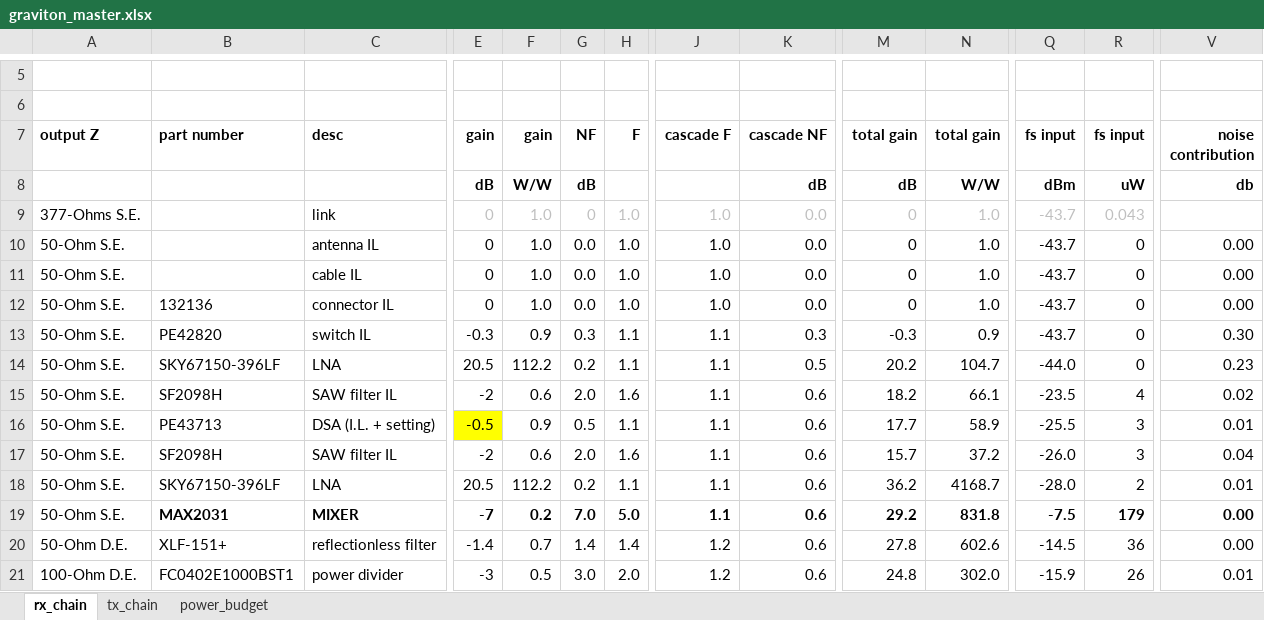
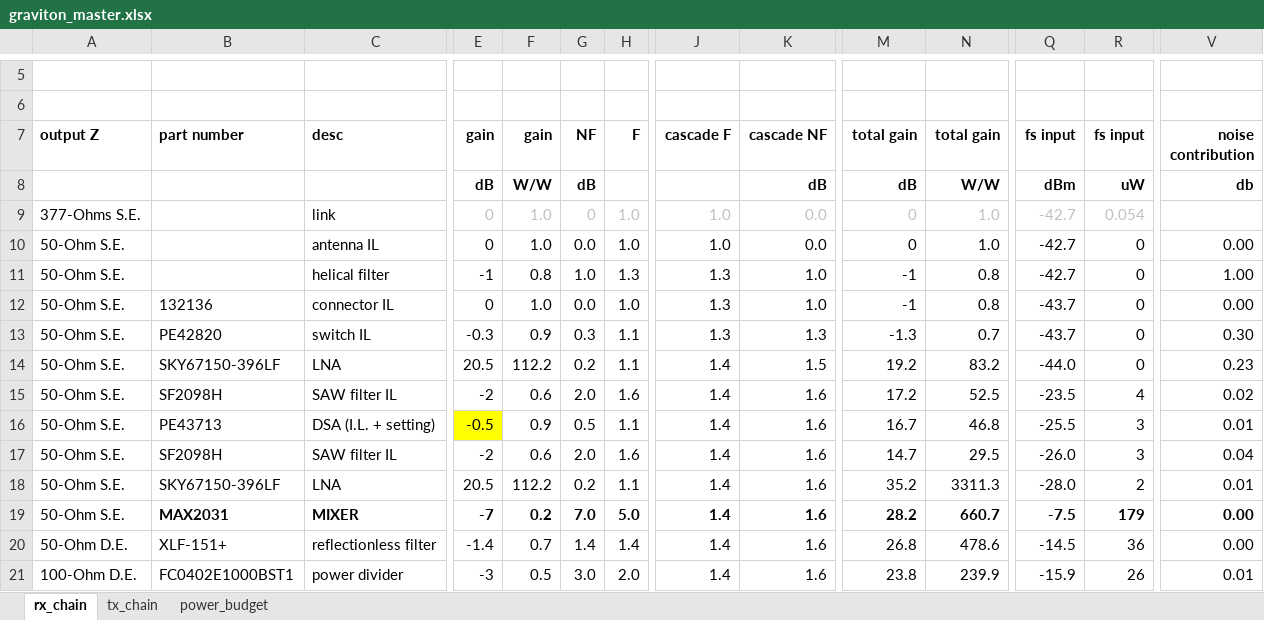
Before and after one commit to siglabsoss/graviton, an Excel workbook: docs/graviton_master.xlsx, sheet rx_chain, drawn as a sheet; only a part is shown, gaps mark what is left out; values as stored, in another font and other column widths than the file's, no borders; charts and pictures and conditional formats not drawn; removed rows and columns are numbered as before the commit, all else as after; rows hold the shown columns only; the diff covers the shown part only; the diff names each change by its address in the sheet, - before the commit and + after, or states it on an @@ line.

```diff
--- a/docs/graviton_master.xlsx (sheet rx_chain)
+++ b/docs/graviton_master.xlsx (sheet rx_chain)
-Q9:Q10 (fs input): -43.7
+Q9:Q10 (fs input): -42.7
-R9 (fs input): 0.043
+R9 (fs input): 0.054
-row 11: 50-Ohm S.E. |  | cable IL | 0 | 1.0 | 0.0 | 1.0 | 1.0 | 0.0 | 0 | 1.0 | -43.7 | 0 | 0.00
+row 11: 50-Ohm S.E. |  | helical filter | -1 | 0.8 | 1.0 | 1.3 | 1.3 | 1.0 | -1 | 0.8 | -42.7 | 0 | 1.00
-J12 (cascade F): 1.0
+J12 (cascade F): 1.3
-K12 (cascade NF): 0.0
+K12 (cascade NF): 1.0
-M12 (total gain): 0
+M12 (total gain): -1
-N12 (total gain): 1.0
+N12 (total gain): 0.8
-J13 (cascade F): 1.1
+J13 (cascade F): 1.3
-K13 (cascade NF): 0.3
+K13 (cascade NF): 1.3
-M13 (total gain): -0.3
+M13 (total gain): -1.3
-N13 (total gain): 0.9
+N13 (total gain): 0.7
-J14:J19 (cascade F): 1.1
+J14:J19 (cascade F): 1.4
-K14 (cascade NF): 0.5
+K14 (cascade NF): 1.5
-M14 (total gain): 20.2
+M14 (total gain): 19.2
-N14 (total gain): 104.7
+N14 (total gain): 83.2
-K15:K21 (cascade NF): 0.6
+K15:K21 (cascade NF): 1.6
-M15 (total gain): 18.2
+M15 (total gain): 17.2
-N15 (total gain): 66.1
+N15 (total gain): 52.5
-M16 (total gain): 17.7
+M16 (total gain): 16.7
-N16 (total gain): 58.9
+N16 (total gain): 46.8
-M17 (total gain): 15.7
+M17 (total gain): 14.7
-N17 (total gain): 37.2
+N17 (total gain): 29.5
-M18 (total gain): 36.2
+M18 (total gain): 35.2
-N18 (total gain): 4168.7
+N18 (total gain): 3311.3
-M19 (total gain): 29.2
+M19 (total gain): 28.2
-N19 (total gain): 831.8
+N19 (total gain): 660.7
-J20:J21 (cascade F): 1.2
+J20:J21 (cascade F): 1.4
-M20 (total gain): 27.8
+M20 (total gain): 26.8
-N20 (total gain): 602.6
+N20 (total gain): 478.6
-M21 (total gain): 24.8
+M21 (total gain): 23.8
-N21 (total gain): 302.0
+N21 (total gain): 239.9
```
Also changed, not shown: 32 edited cells elsewhere in this sheet, sheet power_budget, sheet tx_chain, formulas that keep their value, 59 other files.
